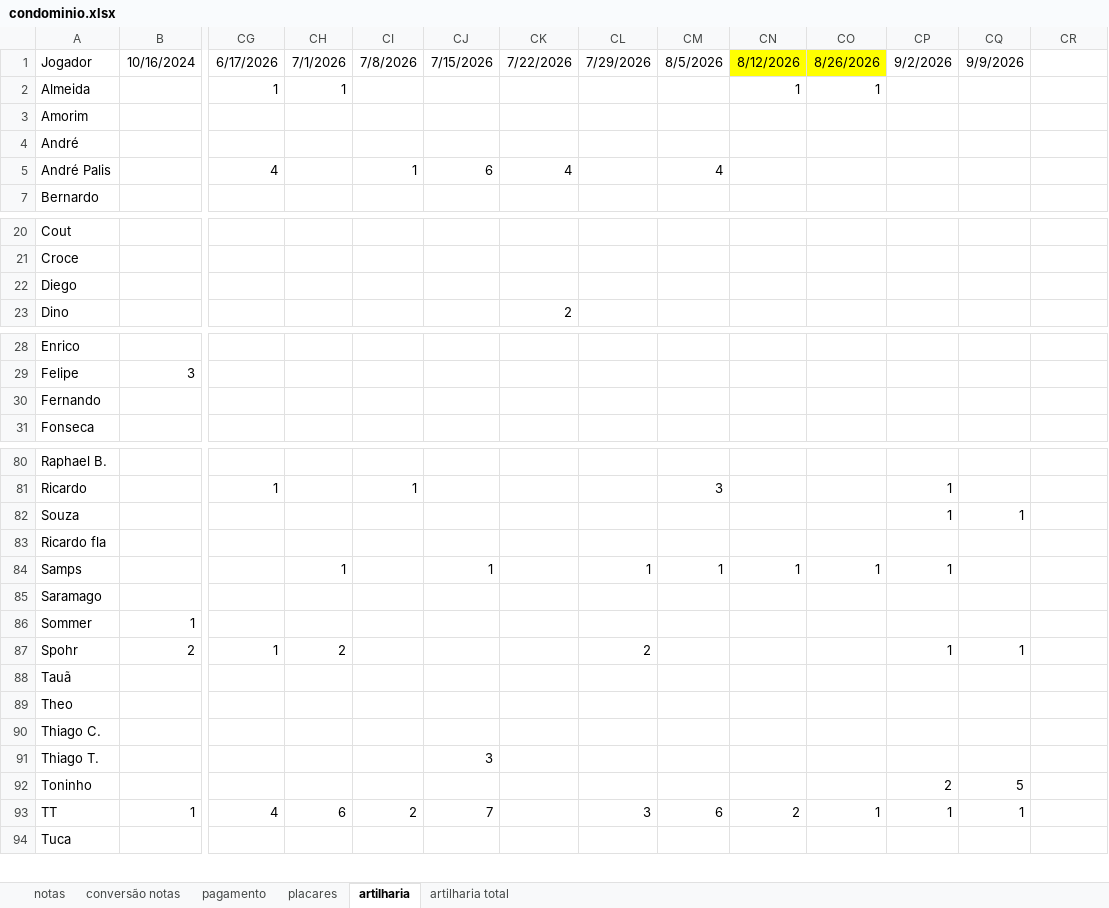
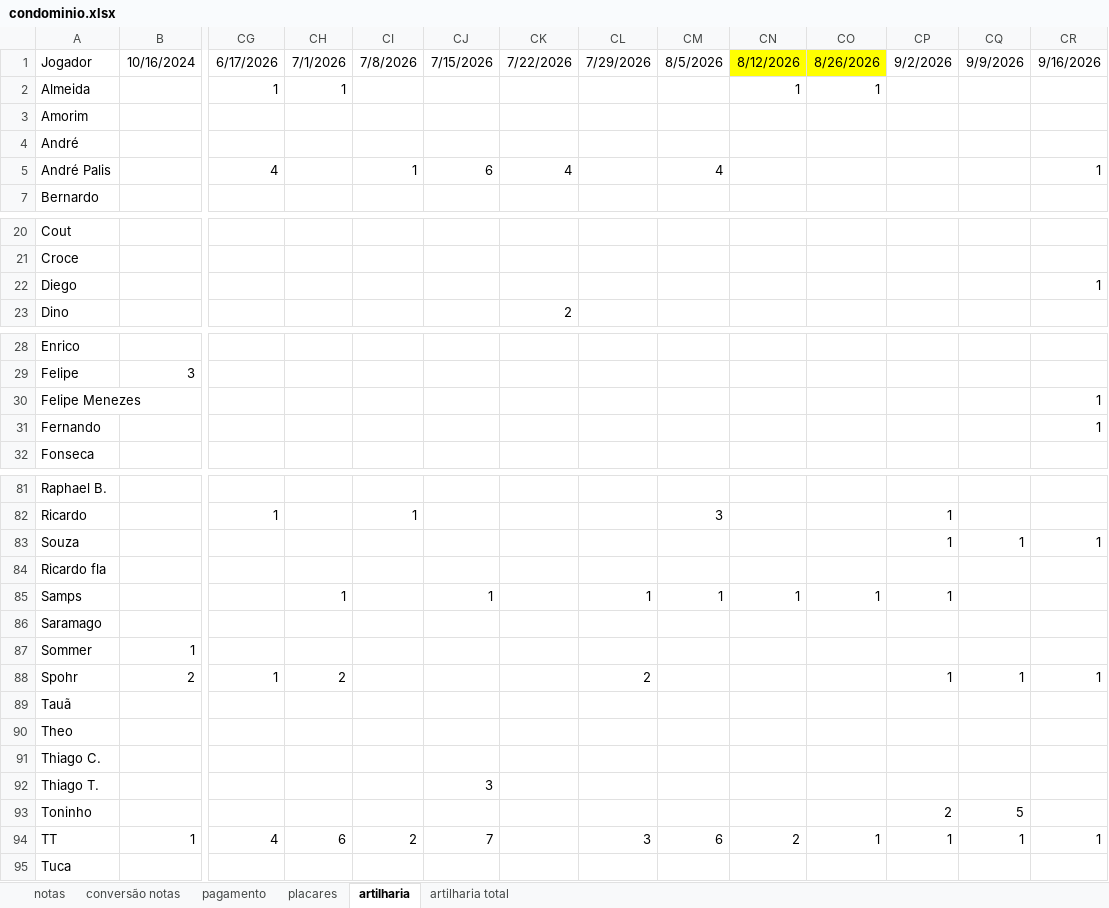
Before and after one commit to PHamacher/dashboard-pelada, an Excel workbook: data/condominio.xlsx, sheet artilharia, drawn as a sheet; only a part is shown, gaps mark what is left out; values as stored, in another font and other column widths than the file's, no borders; addresses are those after the commit; rows hold the shown columns only; the diff names each change by its address in the sheet, - before the commit and + after, or states it on an @@ line.

```diff
--- a/data/condominio.xlsx (sheet artilharia)
+++ b/data/condominio.xlsx (sheet artilharia)
-CR1: (empty)
+CR1: 9/16/2026
-CR5: (empty)
+CR5: 1
-CR22: (empty)
+CR22: 1
+row 30: Felipe Menezes |  |  |  |  |  |  |  |  |  |  |  |  | 1
-CR31: (empty)
+CR31: 1
-CR83: (empty)
+CR83: 1
-CR88: (empty)
+CR88: 1
-CR94: (empty)
+CR94: 1
```
Also changed, not shown: sheet placares, sheet notas, formulas that keep their value.
